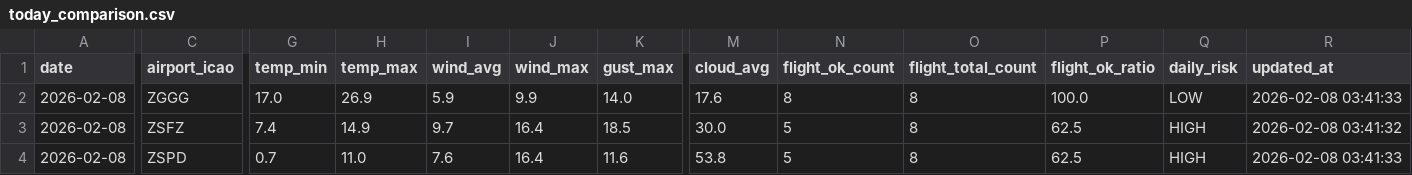
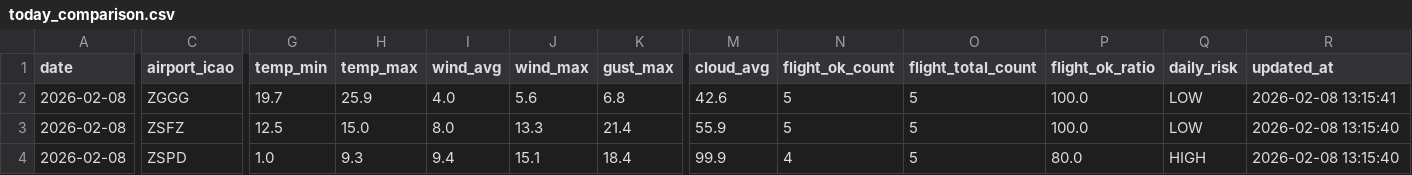
Before and after one commit to s0914712/pla-data-dashboard, a CSV file: data/today_comparison.csv, drawn as a sheet; only a part is shown, gaps mark what is left out; the diff names each change by its address in the sheet, - before the commit and + after, or states it on an @@ line.

```diff
--- a/data/today_comparison.csv
+++ b/data/today_comparison.csv
-G2 (temp_min): 17.0
+G2 (temp_min): 19.7
-H2 (temp_max): 26.9
+H2 (temp_max): 25.9
-I2 (wind_avg): 5.9
+I2 (wind_avg): 4.0
-J2 (wind_max): 9.9
+J2 (wind_max): 5.6
-K2 (gust_max): 14.0
+K2 (gust_max): 6.8
-M2 (cloud_avg): 17.6
+M2 (cloud_avg): 42.6
-N2 (flight_ok_count): 8
+N2 (flight_ok_count): 5
-O2:O4 (flight_total_count): 8
+O2:O4 (flight_total_count): 5
-R2 (updated_at): 2026-02-08 03:41:33
+R2 (updated_at): 2026-02-08 13:15:41
-G3 (temp_min): 7.4
+G3 (temp_min): 12.5
-H3 (temp_max): 14.9
+H3 (temp_max): 15.0
-I3 (wind_avg): 9.7
+I3 (wind_avg): 8.0
-J3 (wind_max): 16.4
+J3 (wind_max): 13.3
-K3 (gust_max): 18.5
+K3 (gust_max): 21.4
-M3 (cloud_avg): 30.0
+M3 (cloud_avg): 55.9
-P3 (flight_ok_ratio): 62.5
+P3 (flight_ok_ratio): 100.0
-Q3 (daily_risk): HIGH
+Q3 (daily_risk): LOW
-R3 (updated_at): 2026-02-08 03:41:32
+R3 (updated_at): 2026-02-08 13:15:40
-G4 (temp_min): 0.7
+G4 (temp_min): 1.0
-H4 (temp_max): 11.0
+H4 (temp_max): 9.3
-I4 (wind_avg): 7.6
+I4 (wind_avg): 9.4
-J4 (wind_max): 16.4
+J4 (wind_max): 15.1
-K4 (gust_max): 11.6
+K4 (gust_max): 18.4
-M4 (cloud_avg): 53.8
+M4 (cloud_avg): 99.9
-N4 (flight_ok_count): 5
+N4 (flight_ok_count): 4
-P4 (flight_ok_ratio): 62.5
+P4 (flight_ok_ratio): 80.0
-R4 (updated_at): 2026-02-08 03:41:33
+R4 (updated_at): 2026-02-08 13:15:40
```
Also changed, not shown: data/airport_weather_forecast.csv.
